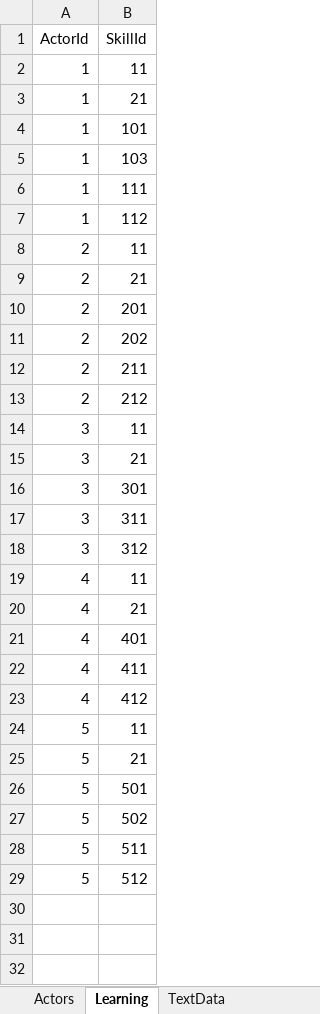
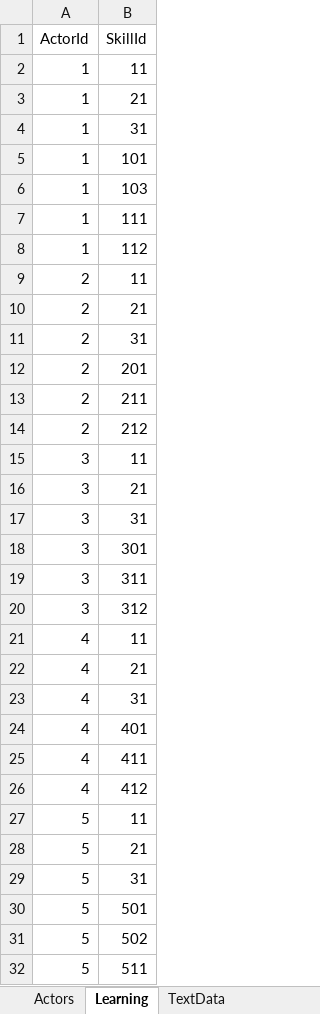
Before and after one commit to seedsclaft/unity, an Excel workbook: Assets/Data/Actors.xlsx, sheet Learning, drawn as a sheet; only a part is shown; the shorter side is filled out with more unchanged rows; values as stored, in another font and other column widths than the file's, no borders; removed rows and columns are numbered as before the commit, all else as after; the diff names each change by its address in the sheet, - before the commit and + after, or states it on an @@ line.

```diff
--- a/Assets/Data/Actors.xlsx (sheet Learning)
+++ b/Assets/Data/Actors.xlsx (sheet Learning)
+row 4: 1 | 31
+row 11: 2 | 31
-row 11: 2 | 202
+row 17: 3 | 31
+row 23: 4 | 31
+row 29: 5 | 31
```
Also changed, not shown: sheet Actors, Assets/Data/Skills.xlsx, Assets/Data/System.xlsx, 42 other files.
